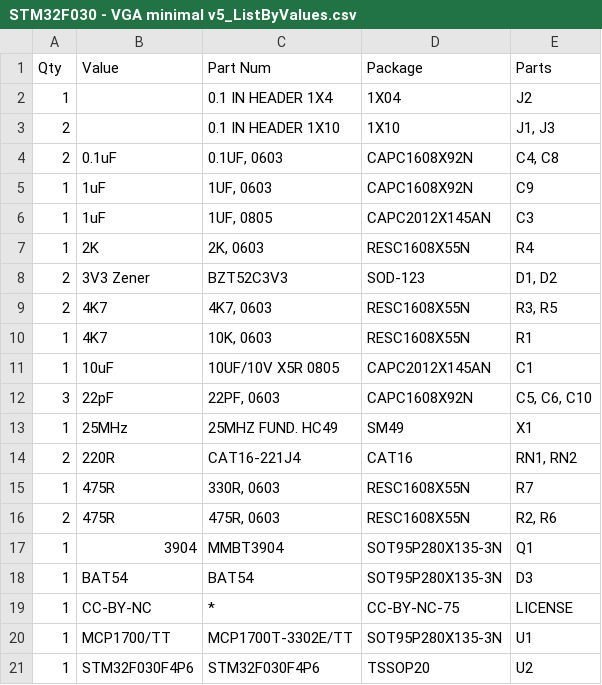
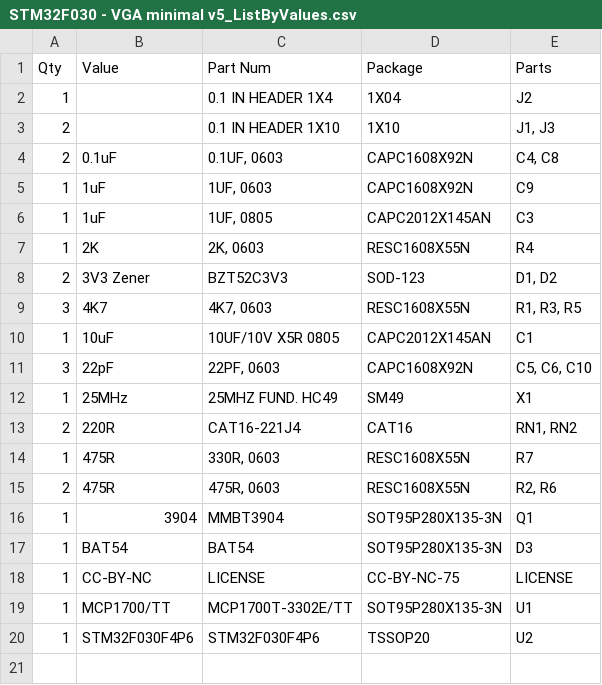
Before and after one commit to gdampf/uTerm, a CSV file: STM32F030F4/Hardware/v5/STM32F030 - VGA minimal v5_ListByValues.csv, drawn as a sheet.

```diff
--- a/STM32F030F4/Hardware/v5/STM32F030 - VGA minimal v5_ListByValues.csv
+++ b/STM32F030F4/Hardware/v5/STM32F030 - VGA minimal v5_ListByValues.csv
@@ -8,4 +8,3 @@
 "2","3V3 Zener","BZT52C3V3","SOD-123","D1, D2"
-"2","4K7","4K7, 0603","RESC1608X55N","R3, R5"
-"1","4K7","10K, 0603","RESC1608X55N","R1"
+"3","4K7","4K7, 0603","RESC1608X55N","R1, R3, R5"
 "1","10uF","10UF/10V X5R 0805","CAPC2012X145AN","C1"
@@ -18,3 +17,3 @@
 "1","BAT54","BAT54","SOT95P280X135-3N","D3"
-"1","CC-BY-NC","*","CC-BY-NC-75","LICENSE"
+"1","CC-BY-NC","LICENSE","CC-BY-NC-75","LICENSE"
 "1","MCP1700/TT","MCP1700T-3302E/TT","SOT95P280X135-3N","U1"
```
Also changed, not shown: 2 other files.
